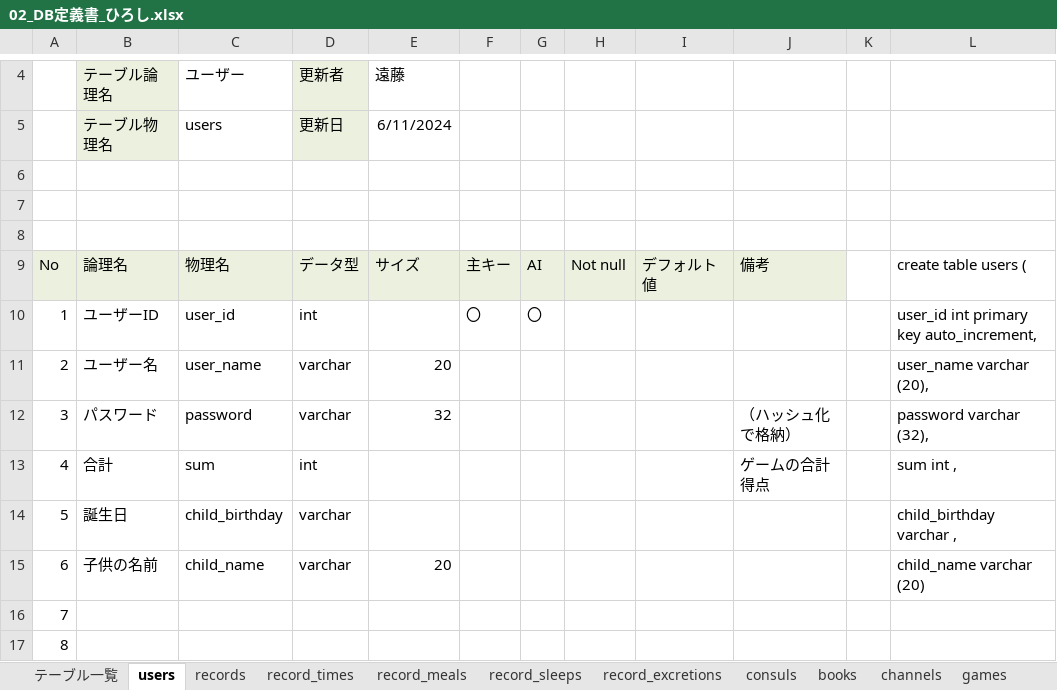
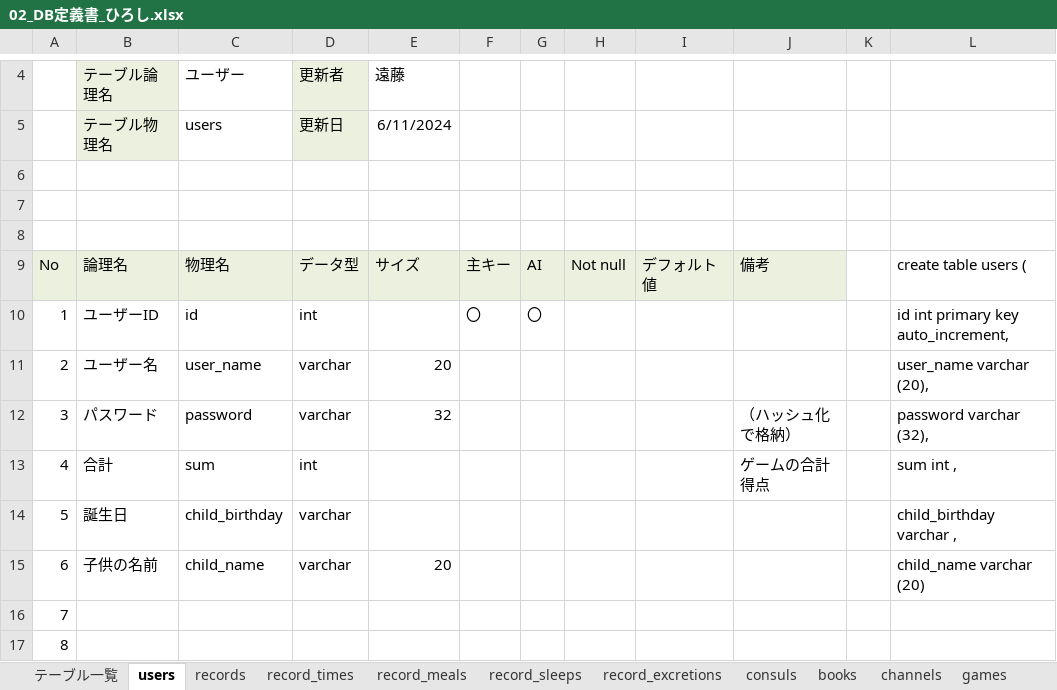
Before and after one commit to plusdojo2024/C5, an Excel workbook: doc/02_DB定義書_ひろし.xlsx, sheet users, drawn as a sheet; only a part is shown, gaps mark what is left out; values as stored, in another font and other column widths than the file's, no borders; the diff names each change by its address in the sheet, - before the commit and + after, or states it on an @@ line.

```diff
--- a/doc/02_DB定義書_ひろし.xlsx (sheet users)
+++ b/doc/02_DB定義書_ひろし.xlsx (sheet users)
-C10: user_id
+C10: id
-L10: user_id int primary key auto_increment,
+L10: id int primary key auto_increment,
```
Also changed, not shown: sheet games, 8 other files.
